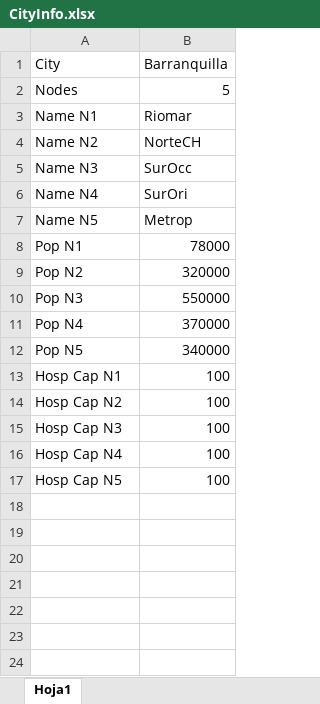
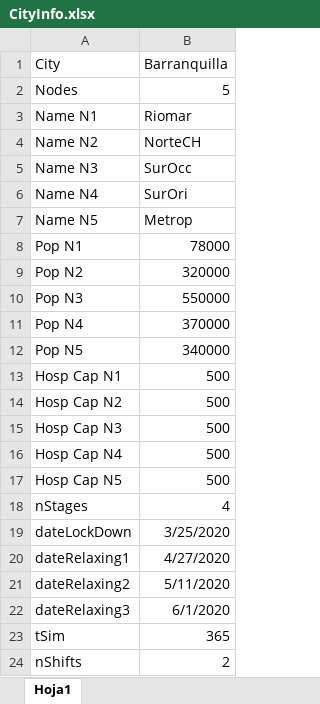
Before and after one commit to SISCOVID/Modelo-Metapoblacional, an Excel workbook: Data/Barranquilla/CityInfo.xlsx, sheet Hoja1, drawn as a sheet; values as stored, in another font and other column widths than the file's, no borders; the diff names each change by its address in the sheet, - before the commit and + after, or states it on an @@ line.

```diff
--- a/Data/Barranquilla/CityInfo.xlsx (sheet Hoja1)
+++ b/Data/Barranquilla/CityInfo.xlsx (sheet Hoja1)
-B13:B17: 100
+B13:B17: 500
+row 18: nStages | 4
+row 19: dateLockDown | 3/25/2020
+row 20: dateRelaxing1 | 4/27/2020
+row 21: dateRelaxing2 | 5/11/2020
+row 22: dateRelaxing3 | 6/1/2020
+row 23: tSim | 365
+row 24: nShifts | 2
```
Also changed, not shown: Data/Barranquilla/CitySim.xlsx, Data/Barranquilla/CityTimeSeries.xlsx, 16 other files.
